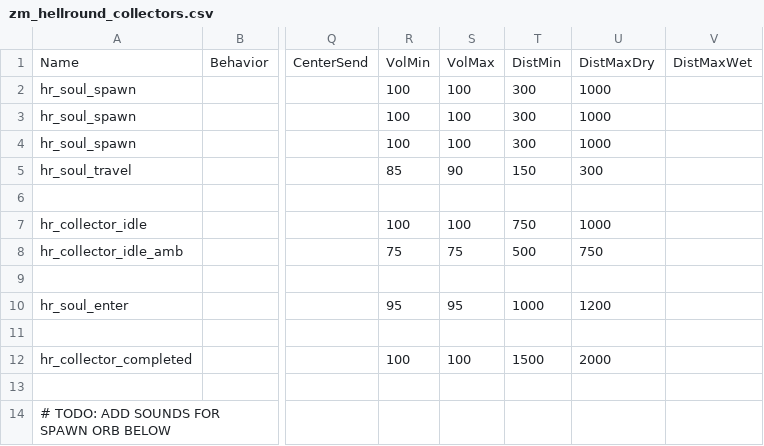
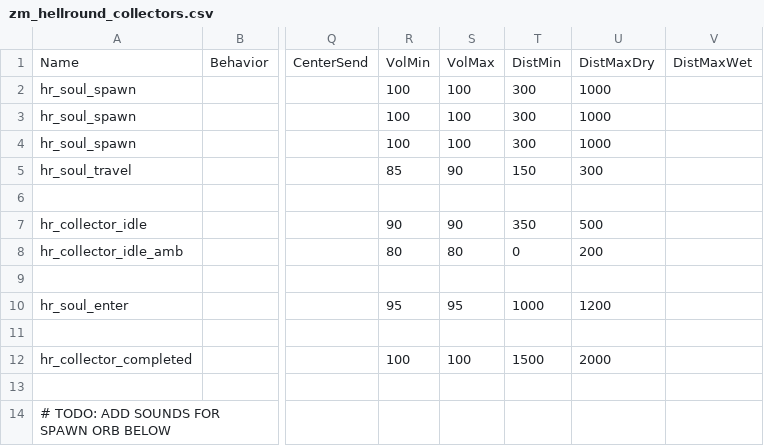
Before and after one commit to t7-reapy/t7_workspace, a CSV file: share/raw/sound/aliases/zm_hellround_collectors.csv, drawn as a sheet; only a part is shown, gaps mark what is left out; the diff names each change by its address in the sheet, - before the commit and + after, or states it on an @@ line.

Commit message:
fix(audio): sound issue with collector

```diff
--- a/share/raw/sound/aliases/zm_hellround_collectors.csv
+++ b/share/raw/sound/aliases/zm_hellround_collectors.csv
-R7: 100
+R7: 90
-S7: 100
+S7: 90
-T7: 750
+T7: 350
-U7: 1000
+U7: 500
-R8: 75
+R8: 80
-S8: 75
+S8: 80
-T8: 500
+T8: 0
-U8: 750
+U8: 200
```
Also changed, not shown: 4 other files.
